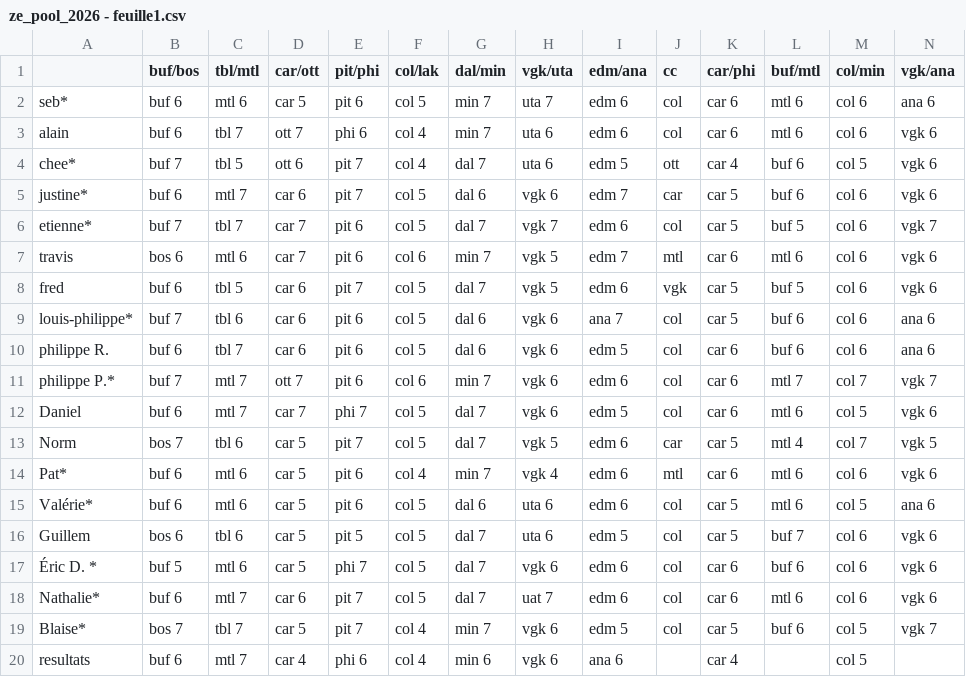
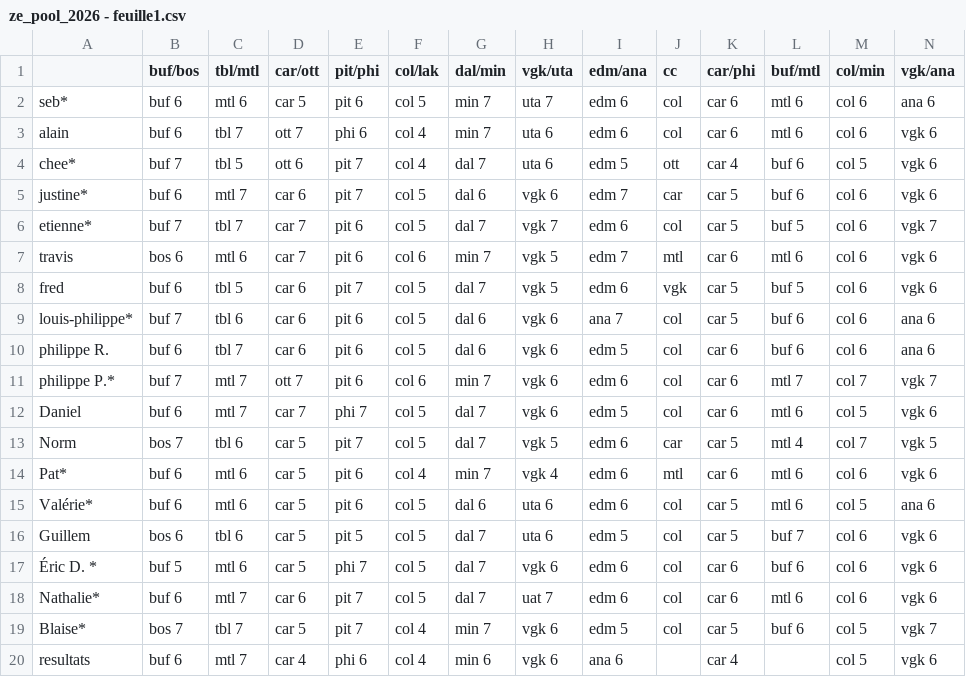
Before and after one commit to sbiner/sbiner.github.io, a CSV file: divers/ze_pool/ze_pool_2026/ze_pool_2026 - feuille1.csv, drawn as a sheet.

```diff
--- a/divers/ze_pool/ze_pool_2026/ze_pool_2026 - feuille1.csv
+++ b/divers/ze_pool/ze_pool_2026/ze_pool_2026 - feuille1.csv
@@ -19,2 +19,2 @@ Nathalie*,buf 6,mtl 7,car 6,pit 7,col 5,dal 7,uat 7,edm 6,col,car 6,mtl 6,col 6,
 Blaise*,bos 7,tbl 7,car 5,pit 7,col 4,min 7,vgk 6,edm 5,col,car 5,buf 6,col 5,vgk 7
-resultats,buf 6,mtl 7,car 4,phi 6,col 4,min 6,vgk 6,ana 6,,car 4,,col 5,
+resultats,buf 6,mtl 7,car 4,phi 6,col 4,min 6,vgk 6,ana 6,,car 4,,col 5,vgk 6
```
Also changed, not shown: 1 other file.
